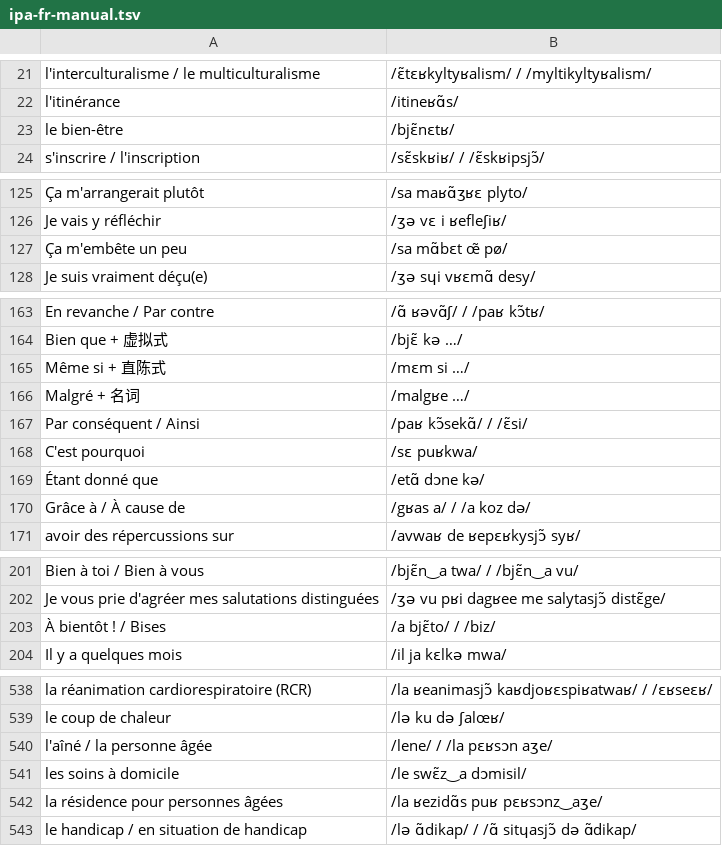
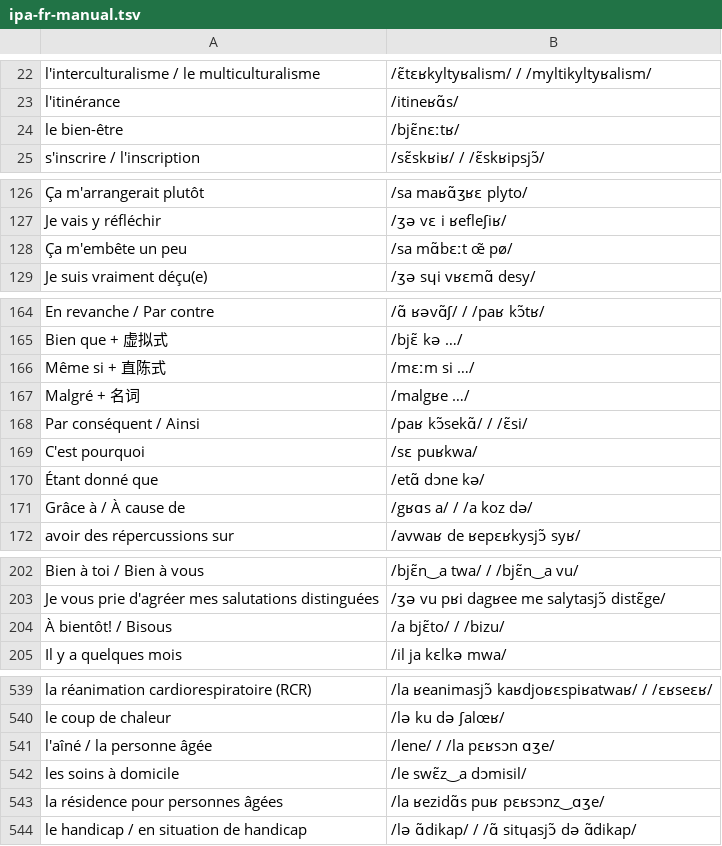
Before and after one commit to jianzhoujz/openvocabulary, a TSV file: vocab/tools/ipa-fr-manual.tsv, drawn as a sheet; only a part is shown, gaps mark what is left out; addresses are those after the commit; the diff covers the shown part only; the diff names each change by its address in the sheet, - before the commit and + after, or states it on an @@ line.

```diff
--- a/vocab/tools/ipa-fr-manual.tsv
+++ b/vocab/tools/ipa-fr-manual.tsv
-B24: /bjɛ̃nɛtʁ/
+B24: /bjɛ̃nɛːtʁ/
-B128: /sa mɑ̃bɛt œ̃ pø/
+B128: /sa mɑ̃bɛːt œ̃ pø/
-B166: /mɛm si …/
+B166: /mɛːm si …/
-B171: /gʁas a/ / /a koz də/
+B171: /gʁɑs a/ / /a koz də/
-A204: À bientôt ! / Bises
+A204: À bientôt! / Bisous
-B204: /a bjɛ̃to/ / /biz/
+B204: /a bjɛ̃to/ / /bizu/
-B541: /lene/ / /la pɛʁsɔn aʒe/
+B541: /lene/ / /la pɛʁsɔn ɑʒe/
-B543: /la ʁezidɑ̃s puʁ pɛʁsɔnz‿aʒe/
+B543: /la ʁezidɑ̃s puʁ pɛʁsɔnz‿ɑʒe/
```
Also changed, not shown: 2 added rows, 1 removed row and 24 edited cells elsewhere in this file, vocab/tcf-canada-mots/tcf-canada-mots-vocab.tsv, vocab/tcf-canada-phrases/tcf-canada-phrases-vocab.tsv, 22 other files.
